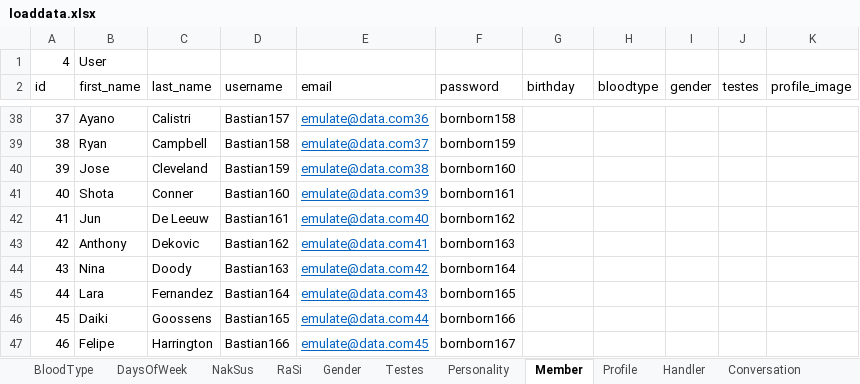
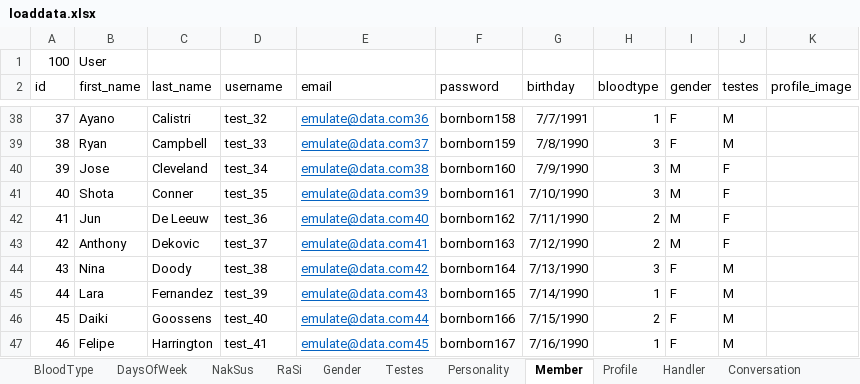
Before and after one commit to findsmyfriends/taffy, an Excel workbook: web/xlsx/loaddata.xlsx, sheet Member, drawn as a sheet; only a part is shown, gaps mark what is left out; values as stored, in another font and other column widths than the file's, no borders; charts and pictures not drawn; the diff covers the shown part only; the diff names each change by its address in the sheet, - before the commit and + after, or states it on an @@ line.

```diff
--- a/web/xlsx/loaddata.xlsx (sheet Member)
+++ b/web/xlsx/loaddata.xlsx (sheet Member)
-A1 (id): 4
+A1 (id): 100
-D38 (username): Bastian157
+D38 (username): test_32
-G38 (birthday): (empty)
+G38 (birthday): 7/7/1991
-H38 (bloodtype): (empty)
+H38 (bloodtype): 1
-I38:I39 (gender): (empty)
+I38:I39 (gender): F
-J38:J39 (testes): (empty)
+J38:J39 (testes): M
-D39 (username): Bastian158
+D39 (username): test_33
-G39 (birthday): (empty)
+G39 (birthday): 7/8/1990
-H39:H41 (bloodtype): (empty)
+H39:H41 (bloodtype): 3
-D40 (username): Bastian159
+D40 (username): test_34
-G40 (birthday): (empty)
+G40 (birthday): 7/9/1990
-I40:I43 (gender): (empty)
+I40:I43 (gender): M
-J40:J43 (testes): (empty)
+J40:J43 (testes): F
-D41 (username): Bastian160
+D41 (username): test_35
-G41 (birthday): (empty)
+G41 (birthday): 7/10/1990
-D42 (username): Bastian161
+D42 (username): test_36
-G42 (birthday): (empty)
+G42 (birthday): 7/11/1990
-H42:H43 (bloodtype): (empty)
+H42:H43 (bloodtype): 2
-D43 (username): Bastian162
+D43 (username): test_37
-G43 (birthday): (empty)
+G43 (birthday): 7/12/1990
-D44 (username): Bastian163
+D44 (username): test_38
-G44 (birthday): (empty)
+G44 (birthday): 7/13/1990
-H44 (bloodtype): (empty)
+H44 (bloodtype): 3
-I44:I47 (gender): (empty)
+I44:I47 (gender): F
-J44:J47 (testes): (empty)
+J44:J47 (testes): M
-D45 (username): Bastian164
+D45 (username): test_39
-G45 (birthday): (empty)
+G45 (birthday): 7/14/1990
-H45 (bloodtype): (empty)
+H45 (bloodtype): 1
-D46 (username): Bastian165
+D46 (username): test_40
-G46 (birthday): (empty)
+G46 (birthday): 7/15/1990
-H46 (bloodtype): (empty)
+H46 (bloodtype): 2
-D47 (username): Bastian166
+D47 (username): test_41
-G47 (birthday): (empty)
+G47 (birthday): 7/16/1990
-H47 (bloodtype): (empty)
+H47 (bloodtype): 1
```
Also changed, not shown: 430 edited cells elsewhere in this sheet, sheet Profile, sheet Conversation, sheet Handler, charts or pictures, 16 other files.
